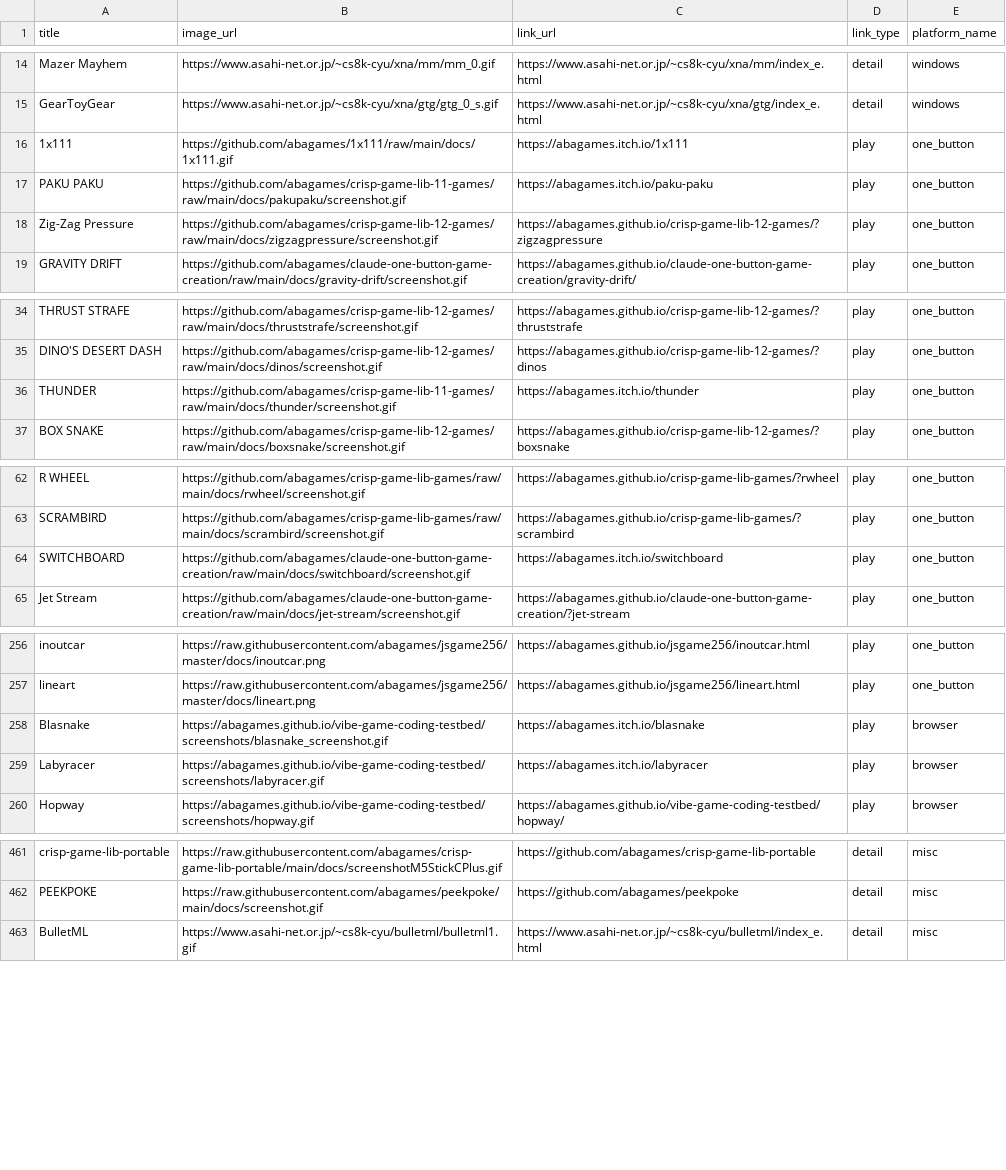
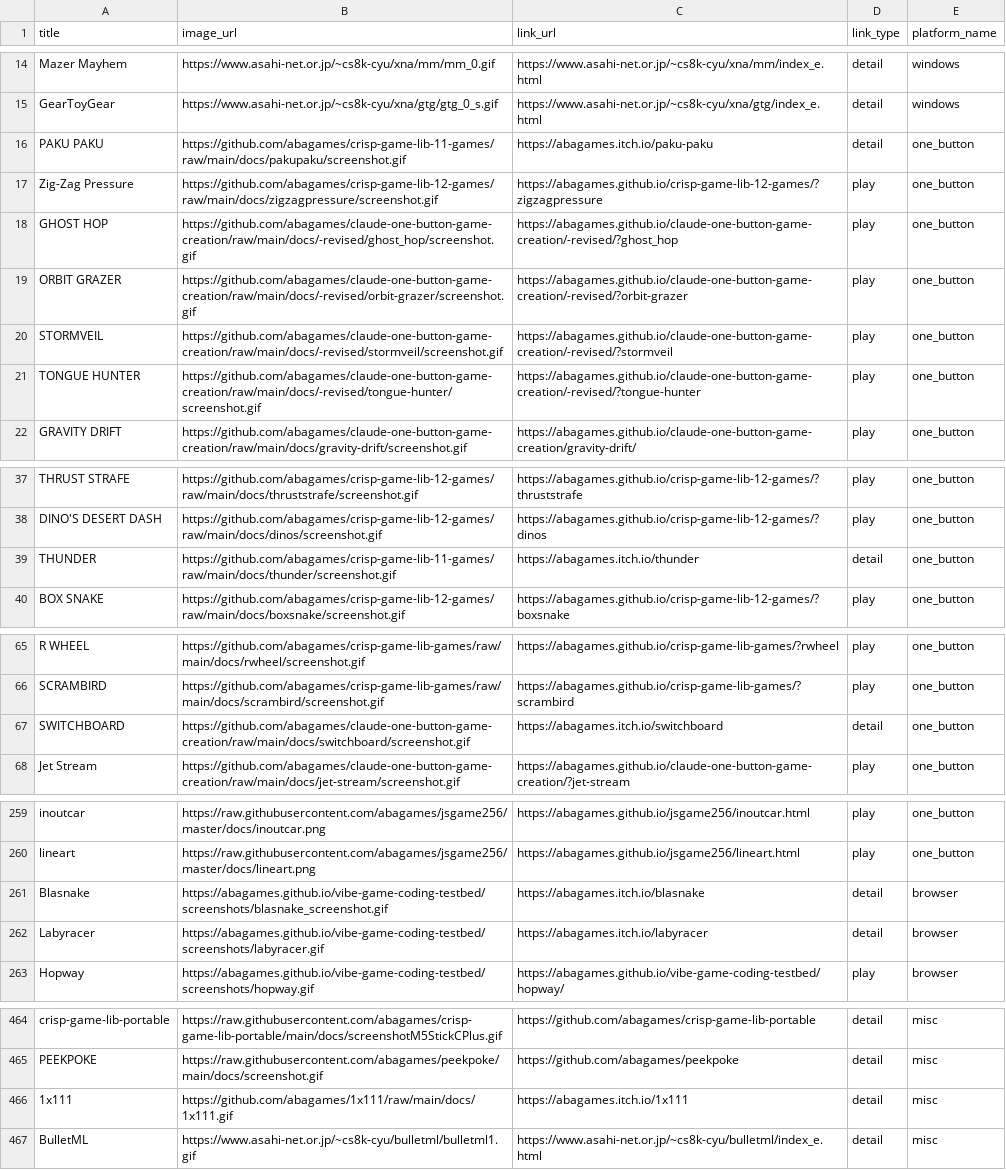
Before and after one commit to abagames/games-web-pages, a CSV file: src/abagames_games.csv, drawn as a sheet; only a part is shown, gaps mark what is left out.

Commit message:
Add one button games

```diff
--- a/src/abagames_games.csv
+++ b/src/abagames_games.csv
@@ -15,5 +15,8 @@ Mazer Mayhem,https://www.asahi-net.or.jp/~cs8k-cyu/xna/mm/mm_0.gif,https://www.a
 GearToyGear,https://www.asahi-net.or.jp/~cs8k-cyu/xna/gtg/gtg_0_s.gif,https://www.asahi-net.or.jp/~cs8k-cyu/xna/gtg/index_e.html,detail,windows
-1x111,https://github.com/abagames/1x111/raw/main/docs/1x111.gif,https://abagames.itch.io/1x111,play,one_button
-PAKU PAKU,https://github.com/abagames/crisp-game-lib-11-games/raw/main/docs/pakupaku/screenshot.gif,https://abagames.itch.io/paku-paku,play,one_button
+PAKU PAKU,https://github.com/abagames/crisp-game-lib-11-games/raw/main/docs/pakupaku/screenshot.gif,https://abagames.itch.io/paku-paku,detail,one_button
 Zig-Zag Pressure,https://github.com/abagames/crisp-game-lib-12-games/raw/main/docs/zigzagpressure/screenshot.gif,https://abagames.github.io/crisp-game-lib-12-games/?zigzagpressure,play,one_button
+GHOST HOP,https://github.com/abagames/claude-one-button-game-creation/raw/main/docs/-revised/ghost_hop/screenshot.gif,https://abagames.github.io/claude-one-button-game-creation/-revised/?ghost_hop,play,one_button
+ORBIT GRAZER,https://github.com/abagames/claude-one-button-game-creation/raw/main/docs/-revised/orbit-grazer/screenshot.gif,https://abagames.github.io/claude-one-button-game-creation/-revised/?orbit-grazer,play,one_button
+STORMVEIL,https://github.com/abagames/claude-one-button-game-creation/raw/main/docs/-revised/stormveil/screenshot.gif,https://abagames.github.io/claude-one-button-game-creation/-revised/?stormveil,play,one_button
+TONGUE HUNTER,https://github.com/abagames/claude-one-button-game-creation/raw/main/docs/-revised/tongue-hunter/screenshot.gif,https://abagames.github.io/claude-one-button-game-creation/-revised/?tongue-hunter,play,one_button
 GRAVITY DRIFT,https://github.com/abagames/claude-one-button-game-creation/raw/main/docs/gravity-drift/screenshot.gif,https://abagames.github.io/claude-one-button-game-creation/gravity-drift/,play,one_button
@@ -35,3 +38,3 @@ THRUST STRAFE,https://github.com/abagames/crisp-game-lib-12-games/raw/main/docs/
 DINO'S DESERT DASH,https://github.com/abagames/crisp-game-lib-12-games/raw/main/docs/dinos/screenshot.gif,https://abagames.github.io/crisp-game-lib-12-games/?dinos,play,one_button
-THUNDER,https://github.com/abagames/crisp-game-lib-11-games/raw/main/docs/thunder/screenshot.gif,https://abagames.itch.io/thunder,play,one_button
+THUNDER,https://github.com/abagames/crisp-game-lib-11-games/raw/main/docs/thunder/screenshot.gif,https://abagames.itch.io/thunder,detail,one_button
 BOX SNAKE,https://github.com/abagames/crisp-game-lib-12-games/raw/main/docs/boxsnake/screenshot.gif,https://abagames.github.io/crisp-game-lib-12-games/?boxsnake,play,one_button
@@ -63,3 +66,3 @@ R WHEEL,https://github.com/abagames/crisp-game-lib-games/raw/main/docs/rwheel/sc
 SCRAMBIRD,https://github.com/abagames/crisp-game-lib-games/raw/main/docs/scrambird/screenshot.gif,https://abagames.github.io/crisp-game-lib-games/?scrambird,play,one_button
-SWITCHBOARD,https://github.com/abagames/claude-one-button-game-creation/raw/main/docs/switchboard/screenshot.gif,https://abagames.itch.io/switchboard,play,one_button
+SWITCHBOARD,https://github.com/abagames/claude-one-button-game-creation/raw/main/docs/switchboard/screenshot.gif,https://abagames.itch.io/switchboard,detail,one_button
 Jet Stream,https://github.com/abagames/claude-one-button-game-creation/raw/main/docs/jet-stream/screenshot.gif,https://abagames.github.io/claude-one-button-game-creation/?jet-stream,play,one_button
@@ -257,4 +260,4 @@ inoutcar,https://raw.githubusercontent.com/abagames/jsgame256/master/docs/inoutc
 lineart,https://raw.githubusercontent.com/abagames/jsgame256/master/docs/lineart.png,https://abagames.github.io/jsgame256/lineart.html,play,one_button
-Blasnake,https://abagames.github.io/vibe-game-coding-testbed/screenshots/blasnake_screenshot.gif,https://abagames.itch.io/blasnake,play,browser
-Labyracer,https://abagames.github.io/vibe-game-coding-testbed/screenshots/labyracer.gif,https://abagames.itch.io/labyracer,play,browser
+Blasnake,https://abagames.github.io/vibe-game-coding-testbed/screenshots/blasnake_screenshot.gif,https://abagames.itch.io/blasnake,detail,browser
+Labyracer,https://abagames.github.io/vibe-game-coding-testbed/screenshots/labyracer.gif,https://abagames.itch.io/labyracer,detail,browser
 Hopway,https://abagames.github.io/vibe-game-coding-testbed/screenshots/hopway.gif,https://abagames.github.io/vibe-game-coding-testbed/hopway/,play,browser
@@ -462,2 +465,3 @@ crisp-game-lib-portable,https://raw.githubusercontent.com/abagames/crisp-game-li
 PEEKPOKE,https://raw.githubusercontent.com/abagames/peekpoke/main/docs/screenshot.gif,https://github.com/abagames/peekpoke,detail,misc
+1x111,https://github.com/abagames/1x111/raw/main/docs/1x111.gif,https://abagames.itch.io/1x111,detail,misc
 BulletML,https://www.asahi-net.or.jp/~cs8k-cyu/bulletml/bulletml1.gif,https://www.asahi-net.or.jp/~cs8k-cyu/bulletml/index_e.html,detail,misc
```
Also changed, not shown: 7 other files.
